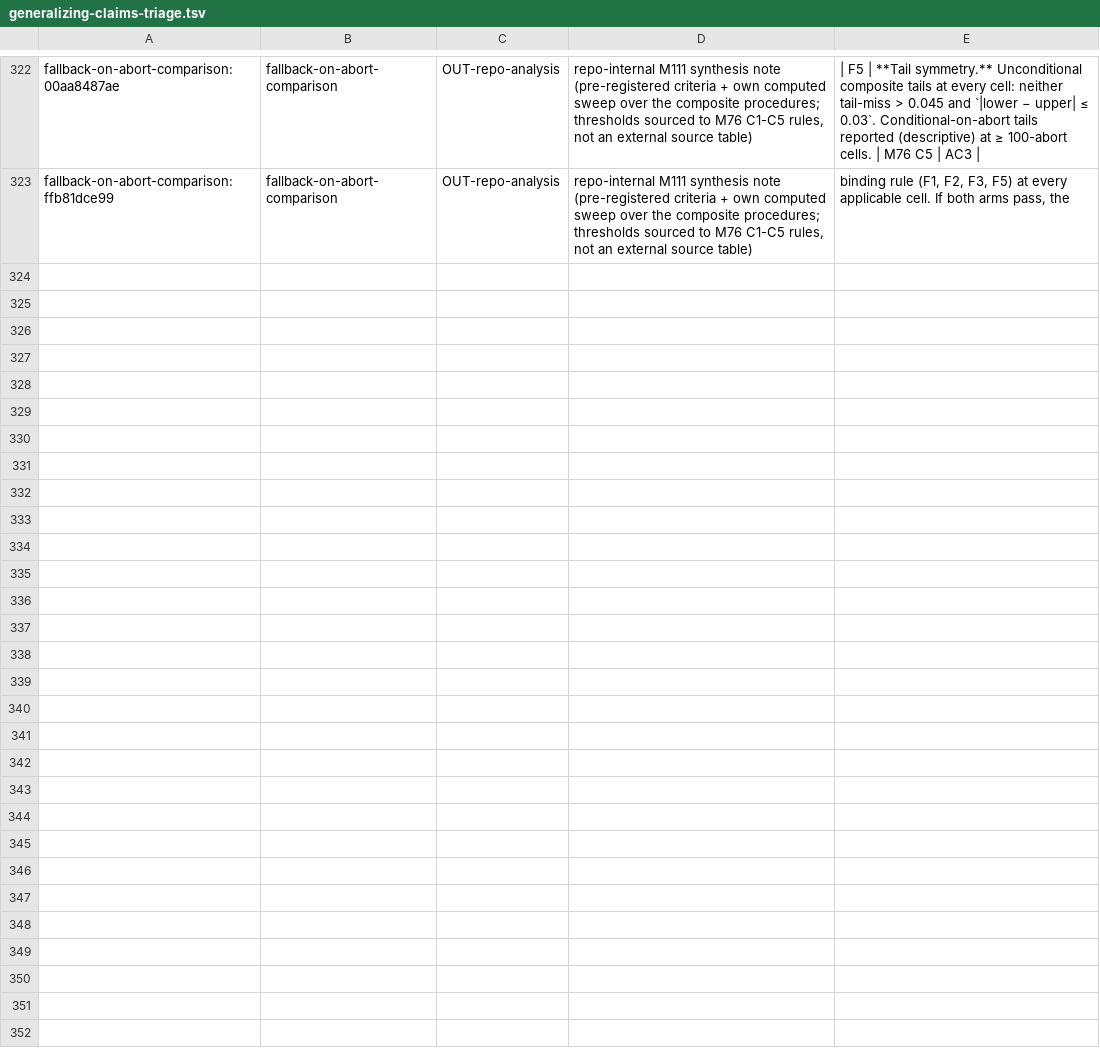
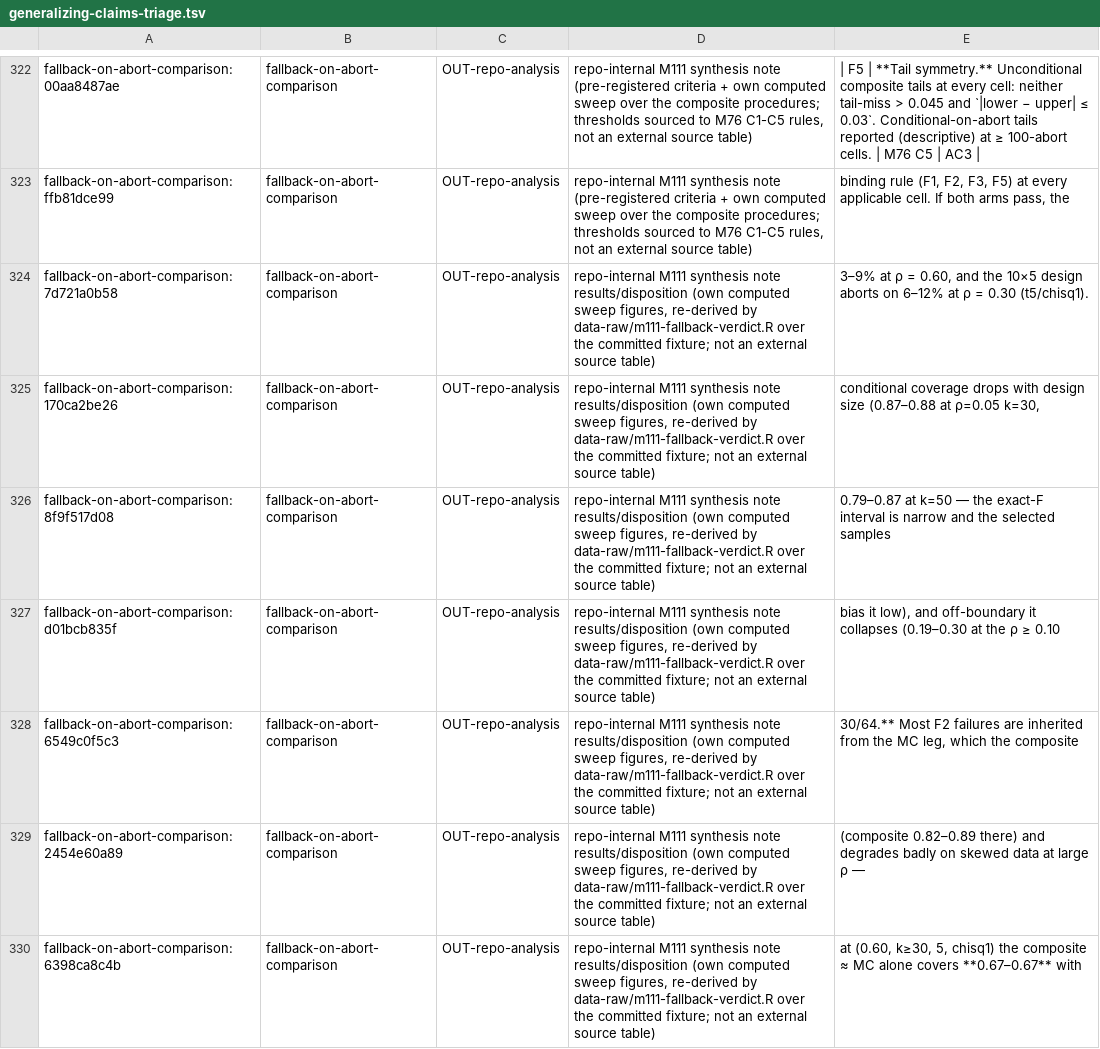
Before and after one commit to jmgirard/intraclass, a TSV file: data-raw/generalizing-claims-triage.tsv, drawn as a sheet; only a part is shown, gaps mark what is left out; the diff names each change by its address in the sheet, - before the commit and + after, or states it on an @@ line.

```diff
--- a/data-raw/generalizing-claims-triage.tsv
+++ b/data-raw/generalizing-claims-triage.tsv
+row 324: fallback-on-abort-comparison:7d721a0b58 | fallback-on-abort-comparison | OUT-repo-analysis | repo-internal M111 synthesis note results/disposition (own computed sweep figures, re-derived by data-raw/m111-fallback-verdict.R over the committed fixture; not an external source table) | 3–9% at ρ = 0.60, and the 10×5 design aborts on 6–12% at ρ = 0.30 (t5/chisq1).
+row 325: fallback-on-abort-comparison:170ca2be26 | fallback-on-abort-comparison | OUT-repo-analysis | repo-internal M111 synthesis note results/disposition (own computed sweep figures, re-derived by data-raw/m111-fallback-verdict.R over the committed fixture; not an external source table) | conditional coverage drops with design size (0.87–0.88 at ρ=0.05 k=30,
+row 326: fallback-on-abort-comparison:8f9f517d08 | fallback-on-abort-comparison | OUT-repo-analysis | repo-internal M111 synthesis note results/disposition (own computed sweep figures, re-derived by data-raw/m111-fallback-verdict.R over the committed fixture; not an external source table) | 0.79–0.87 at k=50 — the exact-F interval is narrow and the selected samples
+row 327: fallback-on-abort-comparison:d01bcb835f | fallback-on-abort-comparison | OUT-repo-analysis | repo-internal M111 synthesis note results/disposition (own computed sweep figures, re-derived by data-raw/m111-fallback-verdict.R over the committed fixture; not an external source table) | bias it low), and off-boundary it collapses (0.19–0.30 at the ρ ≥ 0.10
+row 328: fallback-on-abort-comparison:6549c0f5c3 | fallback-on-abort-comparison | OUT-repo-analysis | repo-internal M111 synthesis note results/disposition (own computed sweep figures, re-derived by data-raw/m111-fallback-verdict.R over the committed fixture; not an external source table) | 30/64.** Most F2 failures are inherited from the MC leg, which the composite
+row 329: fallback-on-abort-comparison:2454e60a89 | fallback-on-abort-comparison | OUT-repo-analysis | repo-internal M111 synthesis note results/disposition (own computed sweep figures, re-derived by data-raw/m111-fallback-verdict.R over the committed fixture; not an external source table) | (composite 0.82–0.89 there) and degrades badly on skewed data at large ρ —
+row 330: fallback-on-abort-comparison:6398ca8c4b | fallback-on-abort-comparison | OUT-repo-analysis | repo-internal M111 synthesis note results/disposition (own computed sweep figures, re-derived by data-raw/m111-fallback-verdict.R over the committed fixture; not an external source table) | at (0.60, k≥30, 5, chisq1) the composite ≈ MC alone covers **0.67–0.67** with
```
Also changed, not shown: 5 other files.
